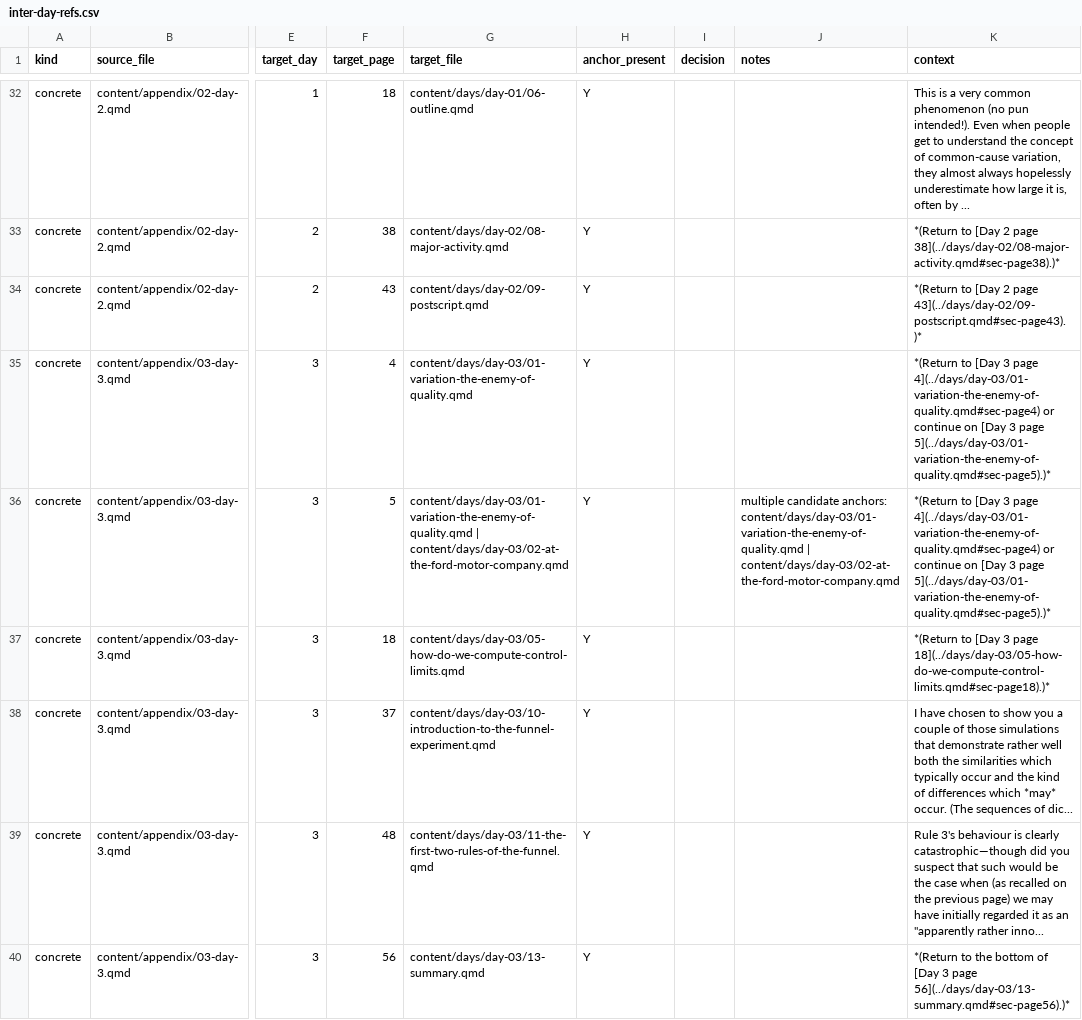
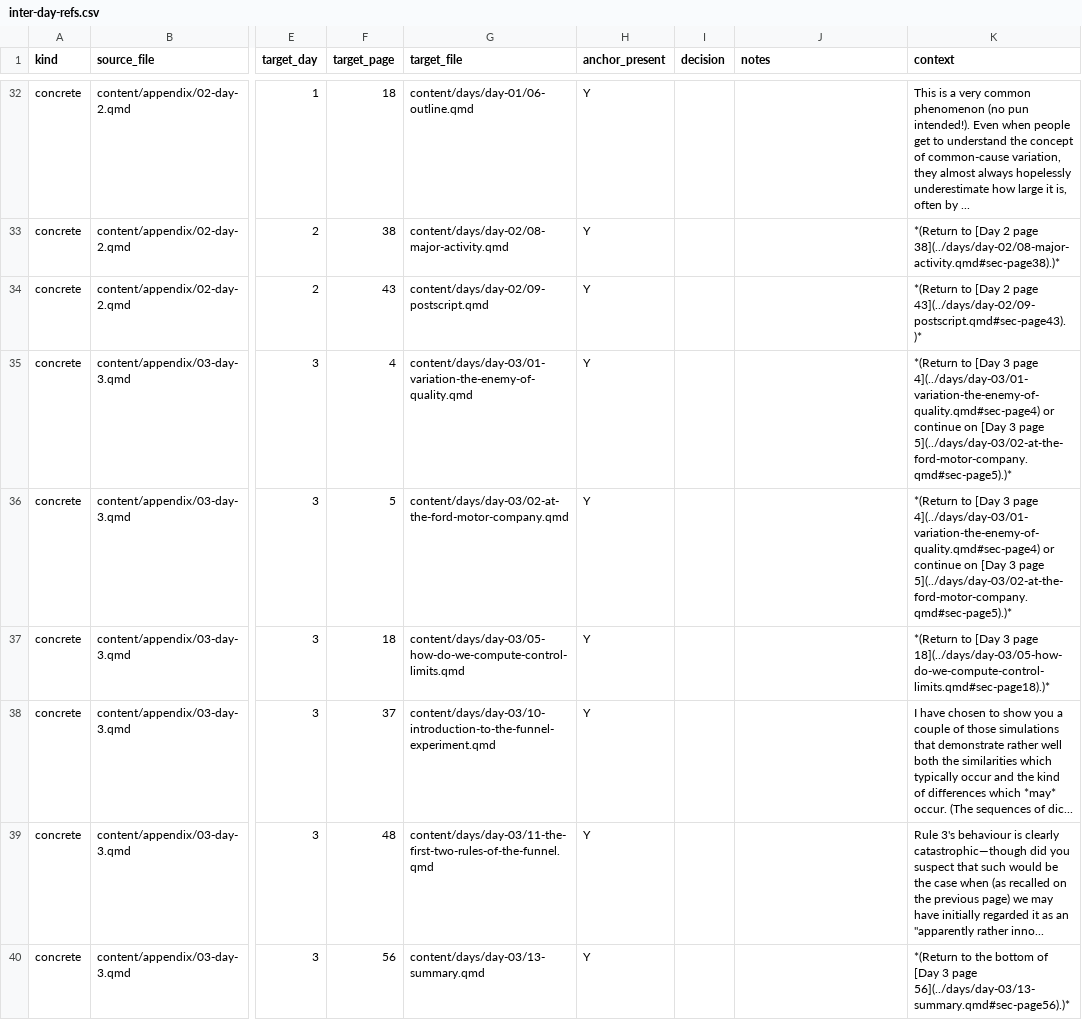
Before and after one commit to lddurbin/twelve_days_to_deming, a CSV file: workflow/inter-day-refs.csv, drawn as a sheet; only a part is shown, gaps mark what is left out; the diff covers the shown part only; the diff names each change by its address in the sheet, - before the commit and + after, or states it on an @@ line.

```diff
--- a/workflow/inter-day-refs.csv
+++ b/workflow/inter-day-refs.csv
-K35:K36 (context): …3 page 5](../days/day-03/01-variation-the-enemy-of-quality.qmd#sec-page5).)*
+K35:K36 (context): …3 page 5](../days/day-03/02-at-the-ford-motor-company.qmd#sec-page5).)*
-G36 (target_file): content/days/day-03/01-variation-the-enemy-of-quality.qmd | content/days/day-03/02-at-the-ford-motor-company.qmd
+G36 (target_file): content/days/day-03/02-at-the-ford-motor-company.qmd
-J36 (notes): multiple candidate anchors: content/days/day-03/01-variation-the-enemy-of-quality.qmd | content/days/day-03/02-at-the-ford-motor-company.qmd
+J36 (notes): (empty)
```
Also changed, not shown: 19 edited cells elsewhere in this file, workflow/bare-page-refs.csv, 25 other files.
